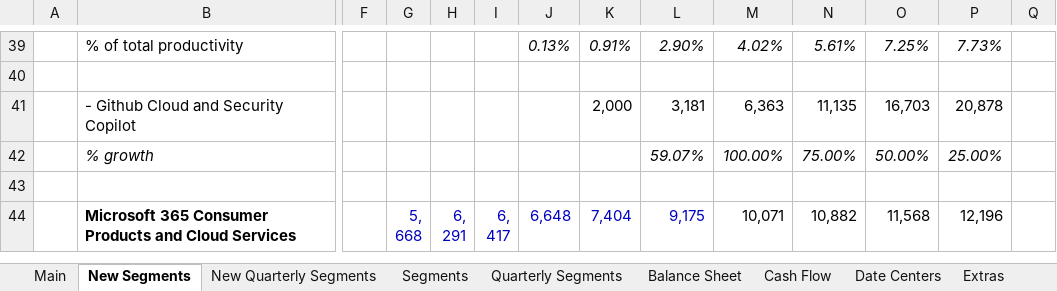
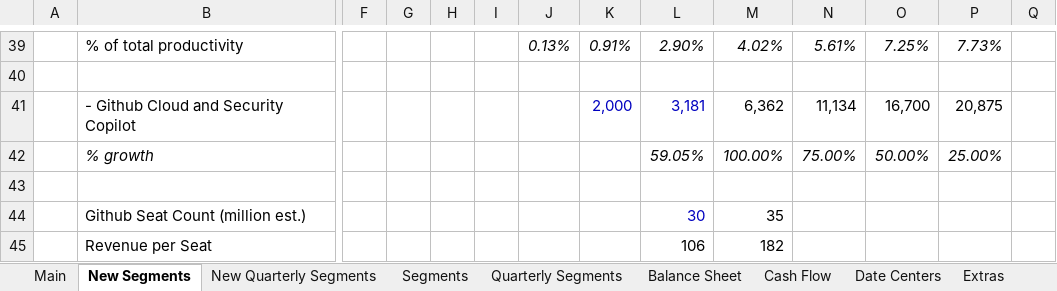
Before and after one commit to abigubi/financial-models, an Excel workbook: MSFT Model.xlsx, sheet New Segments, drawn as a sheet; only a part is shown, gaps mark what is left out; the shorter side is filled out with more unchanged rows; values as stored, in another font and other column widths than the file's, no borders; charts and pictures not drawn; removed rows and columns are numbered as before the commit, all else as after; rows hold the shown columns only; the diff covers the shown part only; the diff names each change by its address in the sheet, - before the commit and + after, or states it on an @@ line.

Commit message:
latest updates

```diff
--- a/MSFT Model.xlsx (sheet New Segments)
+++ b/MSFT Model.xlsx (sheet New Segments)
-row 41:  | - Github Cloud and Security Copilot |  |  |  |  |  | 2,000 | 3,181 | 6,363 | 11,135 | 16,703 | 20,878
+row 41:  | - Github Cloud and Security Copilot |  |  |  |  |  | 2,000 | 3,181 | 6,362 | 11,134 | 16,700 | 20,875
-L42: 59.07%
+L42: 59.05%
+row 43: (empty)
+row 44:  | Github Seat Count (million est.) |  |  |  |  |  |  | 30 | 35
+row 45:  | Revenue per Seat |  |  |  |  |  |  | 106 | 182
```
Also changed, not shown: 8 added rows, 2 removed rows and 31 edited cells elsewhere in this sheet, sheet Main, sheet Balance Sheet, sheet Cash Flow, sheet Segments, formulas that keep their value, hidden cells, charts or pictures.
